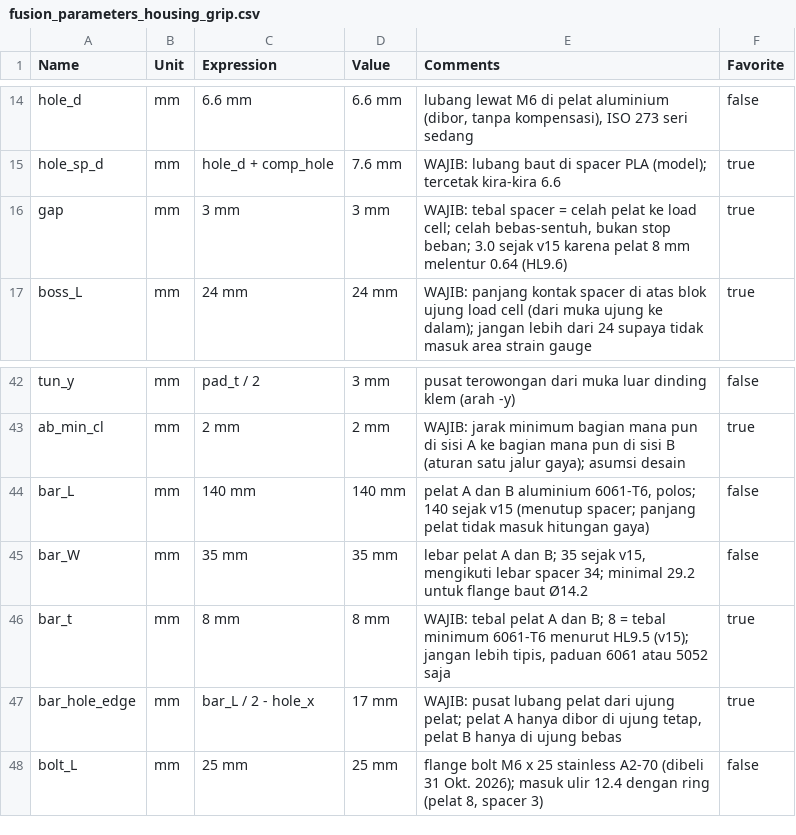
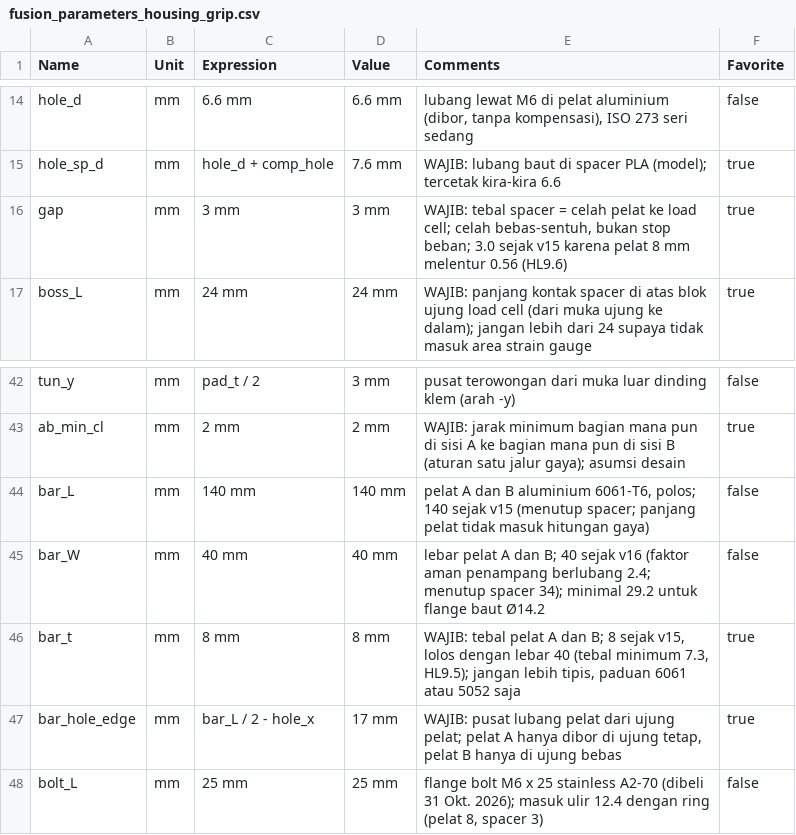
Before and after one commit to raden-ayu44/embedded-systems-finpro, a CSV file: housing-load-cell/fusion/fusion_parameters_housing_grip.csv, drawn as a sheet; only a part is shown, gaps mark what is left out.

```diff
--- a/housing-load-cell/fusion/fusion_parameters_housing_grip.csv
+++ b/housing-load-cell/fusion/fusion_parameters_housing_grip.csv
@@ -15,3 +15,3 @@ hole_d,mm,6.6 mm,6.6 mm,"lubang lewat M6 di pelat aluminium (dibor, tanpa kompen
 hole_sp_d,mm,hole_d + comp_hole,7.6 mm,"WAJIB: lubang baut di spacer PLA (model); tercetak kira-kira 6.6",true
-gap,mm,3 mm,3 mm,"WAJIB: tebal spacer = celah pelat ke load cell; celah bebas-sentuh, bukan stop beban; 3.0 sejak v15 karena pelat 8 mm melentur 0.64 (HL9.6)",true
+gap,mm,3 mm,3 mm,"WAJIB: tebal spacer = celah pelat ke load cell; celah bebas-sentuh, bukan stop beban; 3.0 sejak v15 karena pelat 8 mm melentur 0.56 (HL9.6)",true
 boss_L,mm,24 mm,24 mm,"WAJIB: panjang kontak spacer di atas blok ujung load cell (dari muka ujung ke dalam); jangan lebih dari 24 supaya tidak masuk area strain gauge",true
@@ -44,4 +44,4 @@ ab_min_cl,mm,2 mm,2 mm,"WAJIB: jarak minimum bagian mana pun di sisi A ke bagian
 bar_L,mm,140 mm,140 mm,"pelat A dan B aluminium 6061-T6, polos; 140 sejak v15 (menutup spacer; panjang pelat tidak masuk hitungan gaya)",false
-bar_W,mm,35 mm,35 mm,"lebar pelat A dan B; 35 sejak v15, mengikuti lebar spacer 34; minimal 29.2 untuk flange baut Ø14.2",false
-bar_t,mm,8 mm,8 mm,"WAJIB: tebal pelat A dan B; 8 = tebal minimum 6061-T6 menurut HL9.5 (v15); jangan lebih tipis, paduan 6061 atau 5052 saja",true
+bar_W,mm,40 mm,40 mm,"lebar pelat A dan B; 40 sejak v16 (faktor aman penampang berlubang 2.4; menutup spacer 34); minimal 29.2 untuk flange baut Ø14.2",false
+bar_t,mm,8 mm,8 mm,"WAJIB: tebal pelat A dan B; 8 sejak v15, lolos dengan lebar 40 (tebal minimum 7.3, HL9.5); jangan lebih tipis, paduan 6061 atau 5052 saja",true
 bar_hole_edge,mm,bar_L / 2 - hole_x,17 mm,"WAJIB: pusat lubang pelat dari ujung pelat; pelat A hanya dibor di ujung tetap, pelat B hanya di ujung bebas",true
```
Also changed, not shown: 9 other files.
